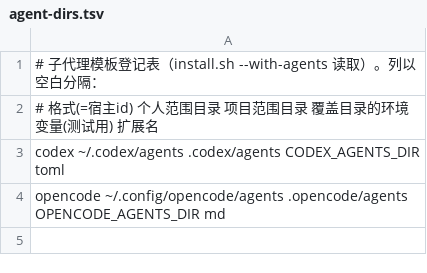
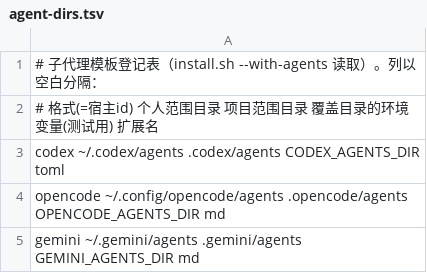
Before and after one commit to lostoy0/hq-orchestrator, a TSV file: adapters/agent-dirs.tsv, drawn as a sheet.

```diff
--- a/adapters/agent-dirs.tsv
+++ b/adapters/agent-dirs.tsv
@@ -4 +4,2 @@ codex            ~/.codex/agents              .codex/agents      CODEX_AGENTS_DI
 opencode         ~/.config/opencode/agents    .opencode/agents   OPENCODE_AGENTS_DIR         md
+gemini           ~/.gemini/agents             .gemini/agents     GEMINI_AGENTS_DIR           md
```
Also changed, not shown: adapters/hosts.tsv, 24 other files.
